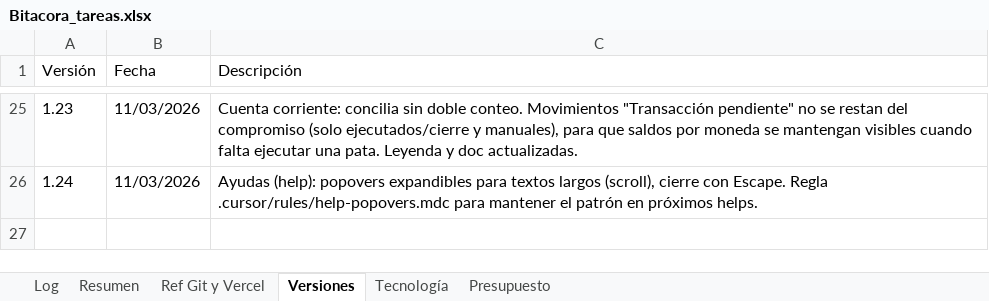
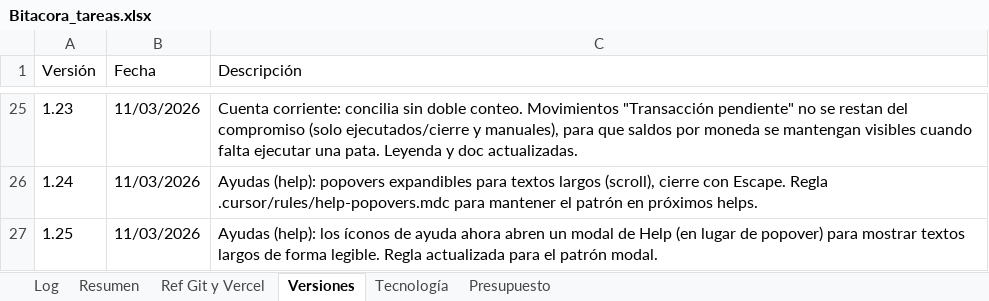
Before and after one commit to lucasbustosmartin-coder/pandy, an Excel workbook: Bitacora_tareas.xlsx, sheet Versiones, drawn as a sheet; only a part is shown, gaps mark what is left out; values as stored, in another font and other column widths than the file's, no borders; the diff names each change by its address in the sheet, - before the commit and + after, or states it on an @@ line.

```diff
--- a/Bitacora_tareas.xlsx (sheet Versiones)
+++ b/Bitacora_tareas.xlsx (sheet Versiones)
+row 27: 1.25 | 11/03/2026 | Ayudas (help): los íconos de ayuda ahora abren un modal de Help (en lugar de popover) para mostrar textos largos de forma legible. Regla actualizada para el patrón modal.
```
Also changed, not shown: sheet Log, 4 other files.
